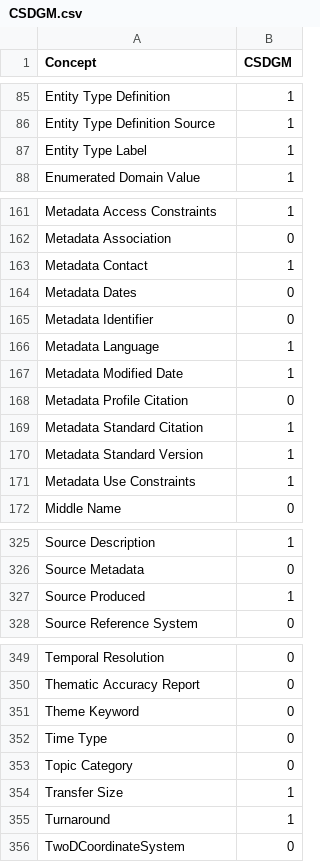
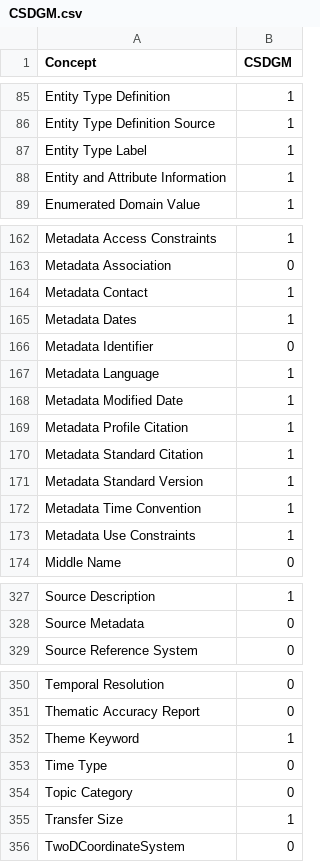
Before and after one commit to scgordon/ConceptMining, a CSV file: Tables/dialectTables/CSDGM.csv, drawn as a sheet; only a part is shown, gaps mark what is left out.

Commit message:
rebuildCSDGM
ran the science base collections through the RAD after improving
FGDC_Discovery and the dialect definitions of HDF concepts

```diff
--- a/Tables/dialectTables/CSDGM.csv
+++ b/Tables/dialectTables/CSDGM.csv
@@ -87,2 +87,3 @@ Entity Type Definition Source,1
 Entity Type Label,1
+Entity and Attribute Information,1
 Enumerated Domain Value,1
@@ -163,3 +164,3 @@ Metadata Association,0
 Metadata Contact,1
-Metadata Dates,0
+Metadata Dates,1
 Metadata Identifier,0
@@ -167,5 +168,6 @@ Metadata Language,1
 Metadata Modified Date,1
-Metadata Profile Citation,0
+Metadata Profile Citation,1
 Metadata Standard Citation,1
 Metadata Standard Version,1
+Metadata Time Convention,1
 Metadata Use Constraints,1
@@ -326,3 +328,2 @@ Source Description,1
 Source Metadata,0
-Source Produced,1
 Source Reference System,0
@@ -350,3 +351,3 @@ Temporal Resolution,0
 Thematic Accuracy Report,0
-Theme Keyword,0
+Theme Keyword,1
 Time Type,0
@@ -354,3 +355,2 @@ Topic Category,0
 Transfer Size,1
-Turnaround,1
 TwoDCoordinateSystem,0
```
Also changed, not shown: 5 other files.
